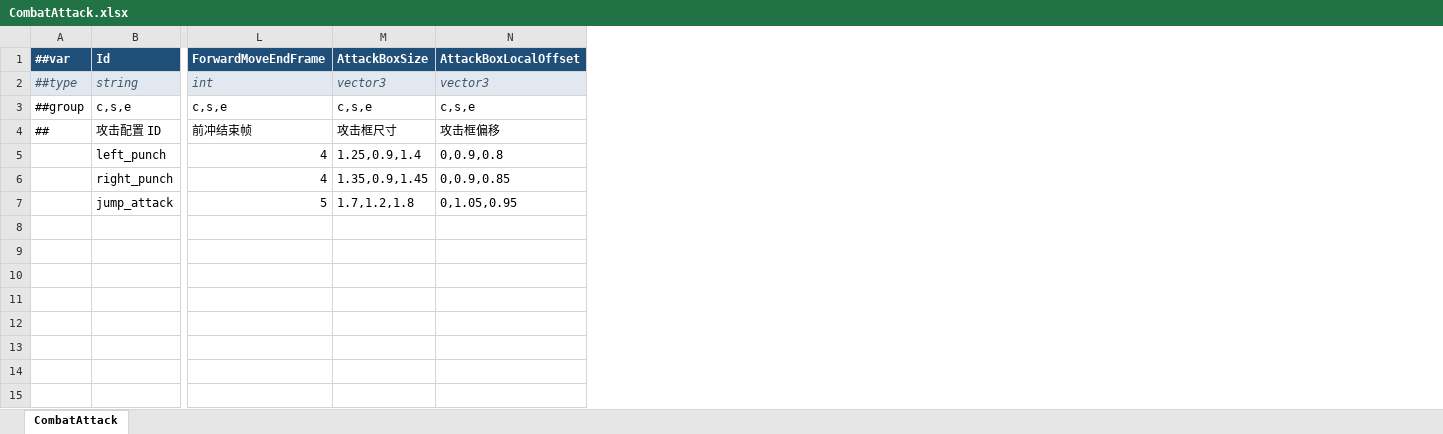
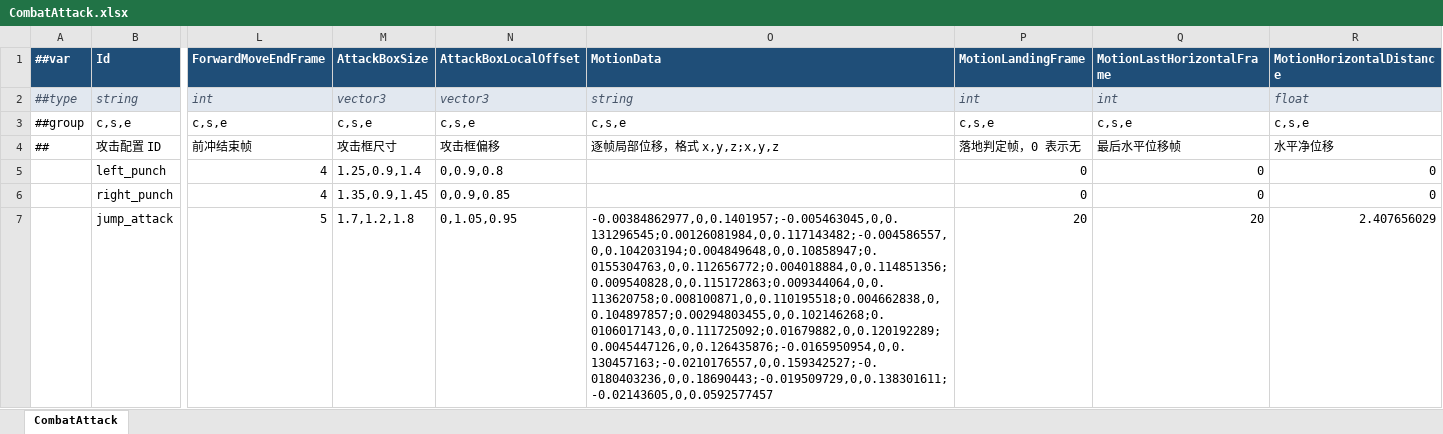
Before and after one commit to alazycat20241/Combat, an Excel workbook: Deep/LubanConfig/MiniTemplate/Data/CombatAttack.xlsx, sheet CombatAttack, drawn as a sheet; only a part is shown, gaps mark what is left out; values as stored, in another font and other column widths than the file's, no borders; the diff names each change by its address in the sheet, - before the commit and + after, or states it on an @@ line.

```diff
--- a/Deep/LubanConfig/MiniTemplate/Data/CombatAttack.xlsx (sheet CombatAttack)
+++ b/Deep/LubanConfig/MiniTemplate/Data/CombatAttack.xlsx (sheet CombatAttack)
+column O (MotionData), rows 2-7: string | c,s,e | 逐帧局部位移，格式 x,y,z;x,y,z |  |  | -0.00384862977,0,0.1401957;-0.005463045,0,0.131296545;0.00126081984,0,0.117143482;-0.004586557,0,0.104203194;0.004849648,0,0.10858947;0.0155304763,0,0.112656772;0.004018884,0,0.114851356;0.009540828,0,0.115172863;0.009344064,0,0.113620758;0.008100871,0,0.110195518;0.004662838,0,0.104897857;0.00294803455,0,0.102146268;0.0106017143,0,0.111725092;0.01679882,0,0.120192289;0.0045447126,0,0.126435876;-0.0165950954,0,0.130457163;-0.0210176557,0,0.159342527;-0.0180403236,0,0.18690443;-0.019509729,0,0.138301611;-0.02143605,0,0.0592577457
+column P (MotionLandingFrame), rows 2-7: int | c,s,e | 落地判定帧，0 表示无 | 0 | 0 | 20
+column Q (MotionLastHorizontalFrame), rows 2-7: int | c,s,e | 最后水平位移帧 | 0 | 0 | 20
+column R (MotionHorizontalDistance), rows 2-7: float | c,s,e | 水平净位移 | 0 | 0 | 2.407656029
```
Also changed, not shown: Deep/LubanConfig/MiniTemplate/Data/PlayerCombat.xlsx, 29 other files.
